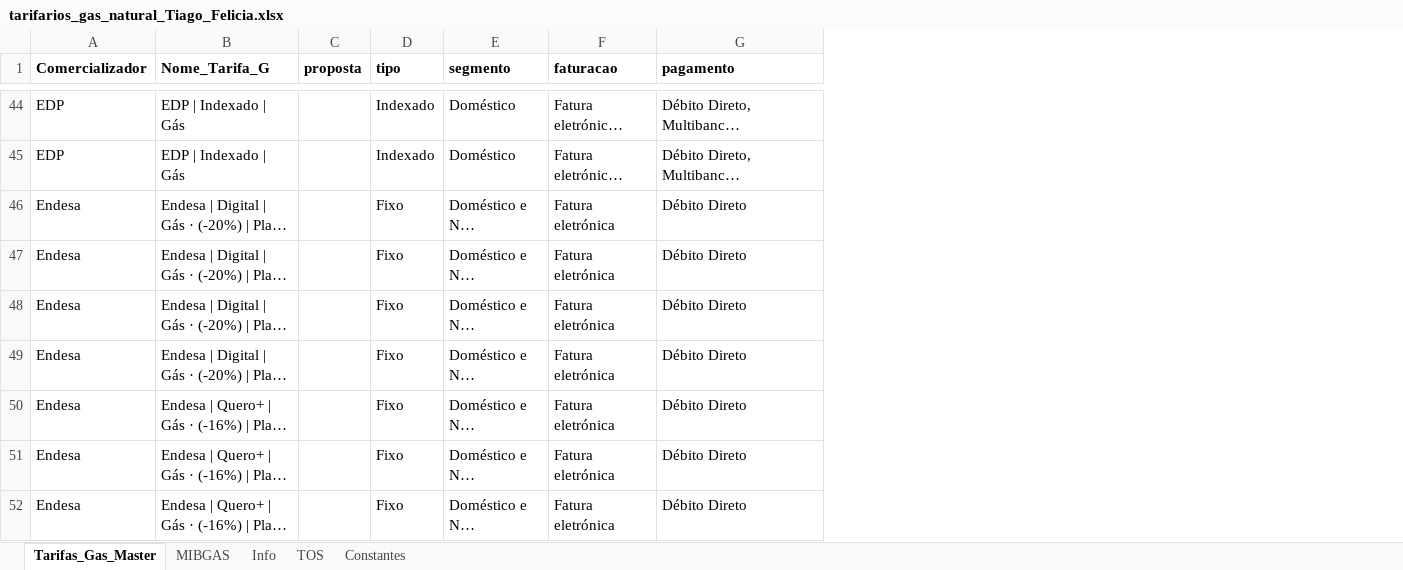
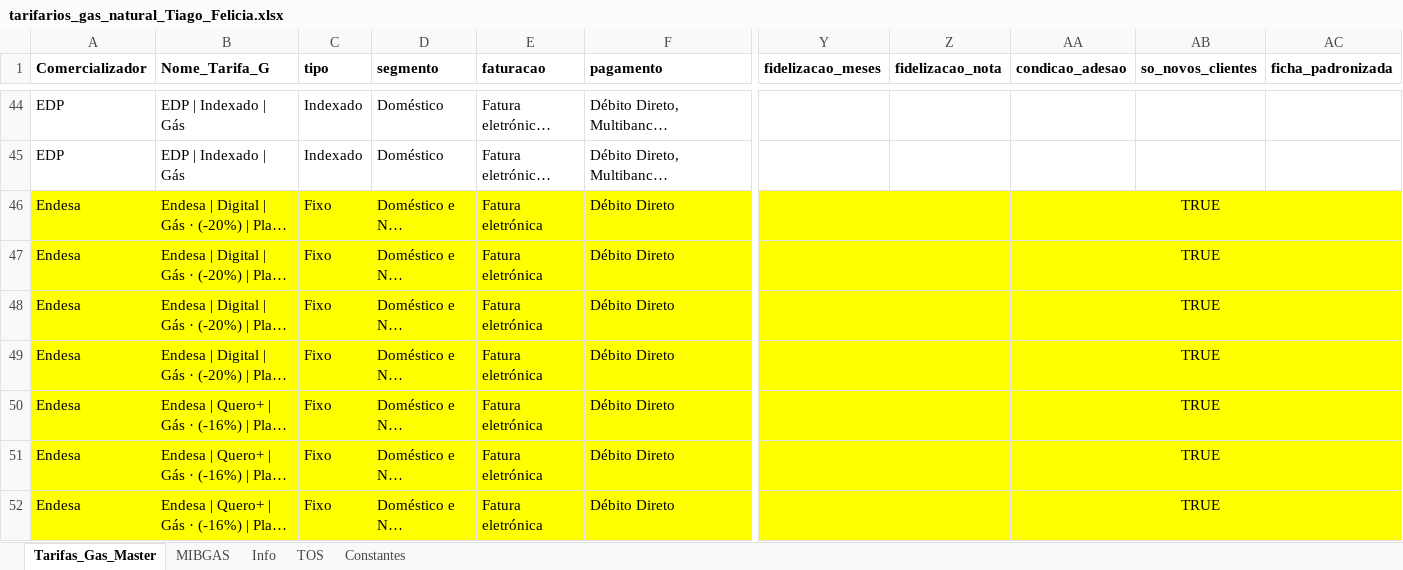
Before and after one commit to tiagofelicia/dados-energia, an Excel workbook: data/simuladores/simulador-tarifarios-gas/tarifarios_gas_natural_Tiago_Felicia.xlsx, sheet Tarifas_Gas_Master, drawn as a sheet; only a part is shown, gaps mark what is left out; long unchanged cells end in …; values as stored, in another font and other column widths than the file's, no borders; removed rows and columns are numbered as before the commit, all else as after; the diff covers the shown part only; the diff names each change by its address in the sheet, - before the commit and + after, or states it on an @@ line.

Commit message:
Add files via upload

```diff
--- a/data/simuladores/simulador-tarifarios-gas/tarifarios_gas_natural_Tiago_Felicia.xlsx (sheet Tarifas_Gas_Master)
+++ b/data/simuladores/simulador-tarifarios-gas/tarifarios_gas_natural_Tiago_Felicia.xlsx (sheet Tarifas_Gas_Master)
-column C (proposta), empty
+column Y (fidelizacao_meses), empty
+column Z (fidelizacao_nota), empty
+column AA (condicao_adesao), empty
+column AB (so_novos_clientes), rows 46-52: all TRUE
+column AC (ficha_padronizada), empty
-A46:B52 fill: none
+A46:B52 fill: #FFFF00
-C46:F52 fill: none
+C46:F52 fill: #FFFF00
```
Also changed, not shown: 22 added rows, 26 edited cells and cell formats elsewhere in this sheet.
